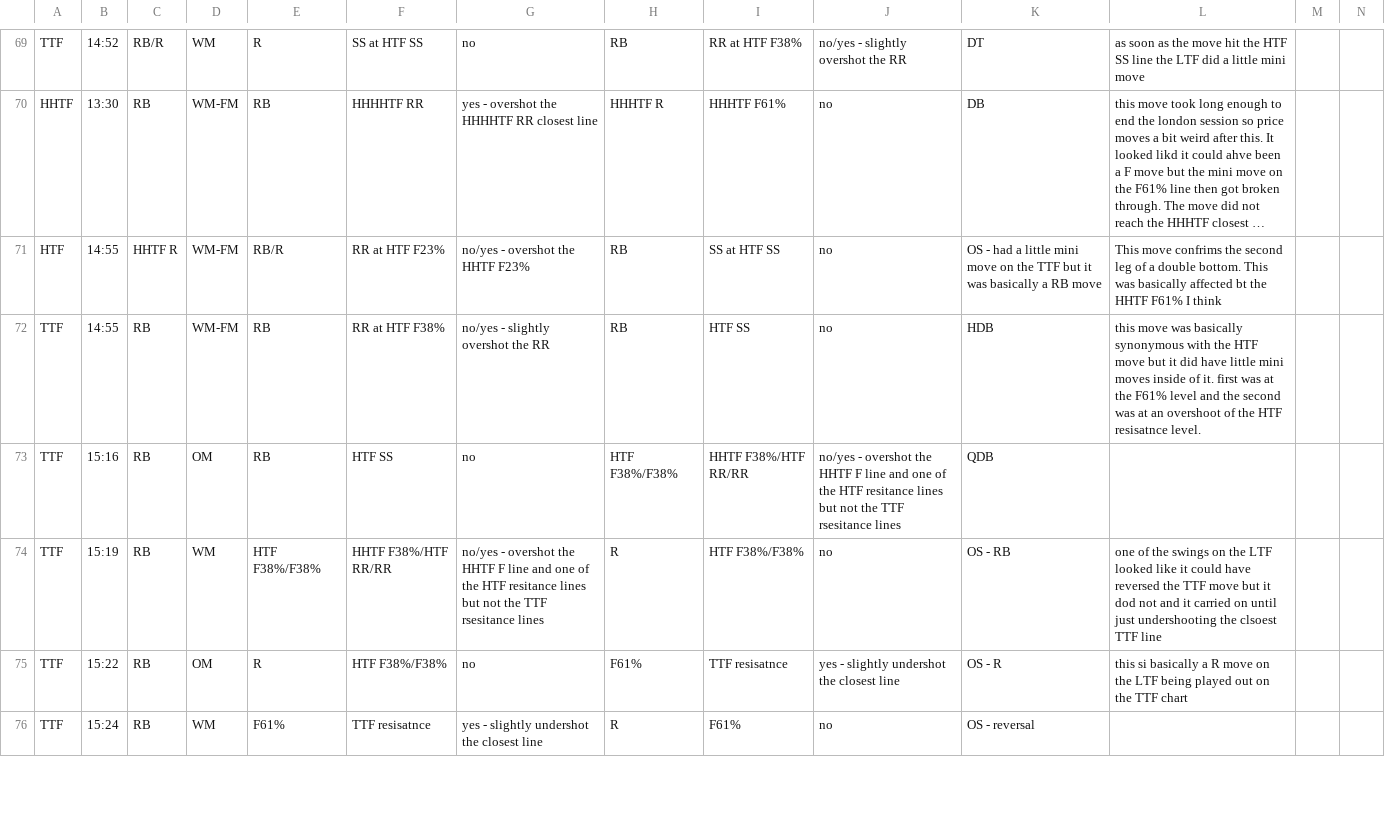
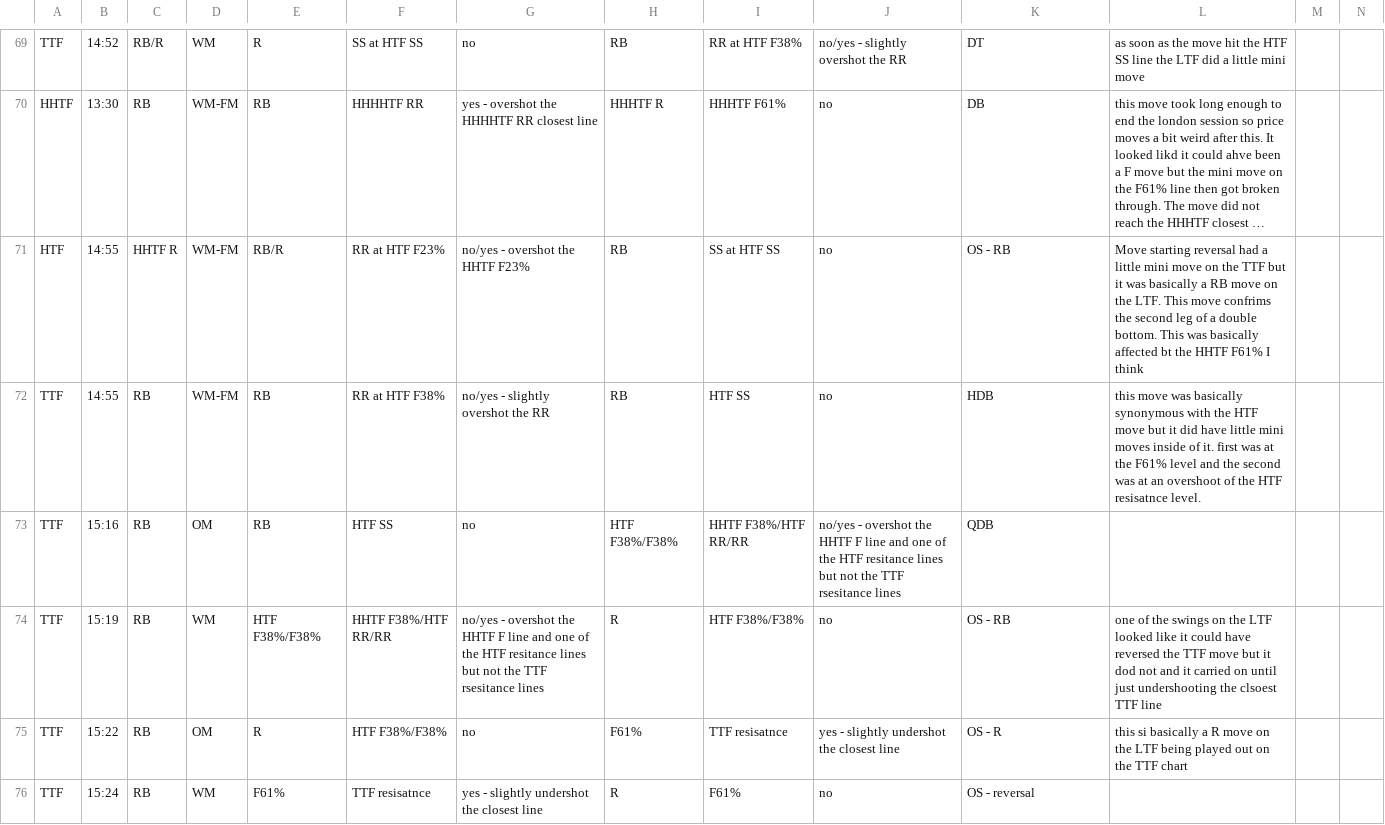
Before and after one commit to alexirboy/pricedatabase, a CSV file: 08_10_2020.csv, drawn as a sheet; only a part is shown, gaps mark what is left out; long unchanged cells end in …; the diff names each change by its address in the sheet, - before the commit and + after, or states it on an @@ line.

```diff
--- a/08_10_2020.csv
+++ b/08_10_2020.csv
-K71: OS - had a little mini move on the TTF but it was basically a RB move
+K71: OS - RB
-L71: This move…
+L71: Move starting reversal had a little mini move on the TTF but it was basically a RB move on the LTF. This move…
```
Also changed, not shown: 4 other files.
